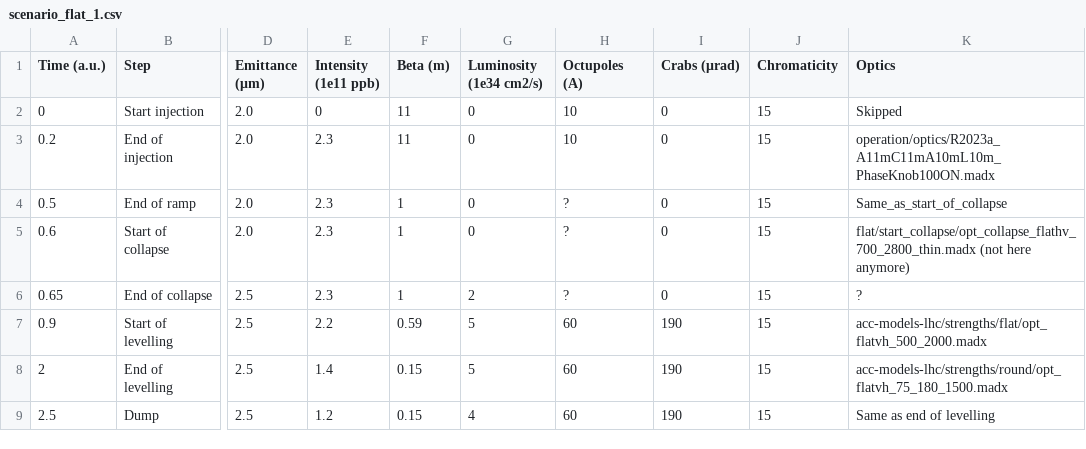
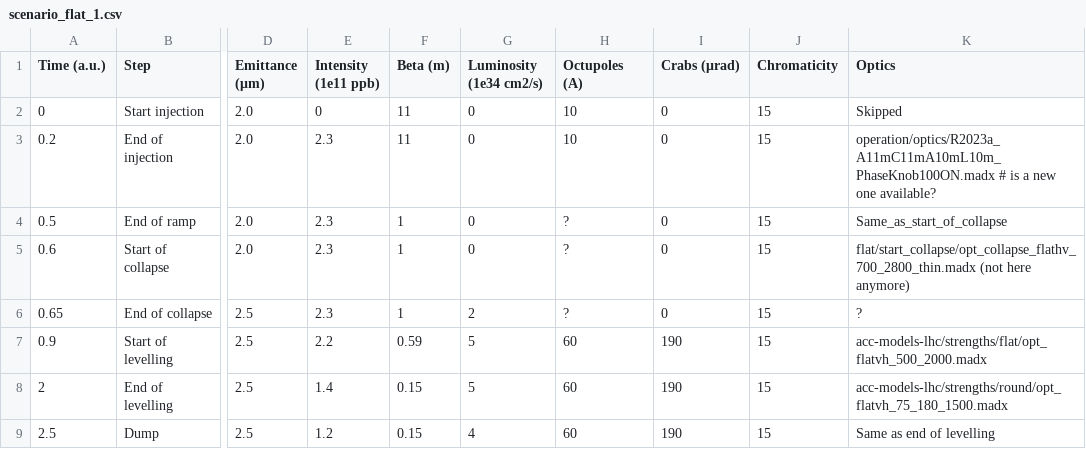
Before and after one commit to ColasDroin/DA_parametrization_run_4, a CSV file: scenarios/scenario_flat_1.csv, drawn as a sheet; only a part is shown, gaps mark what is left out; the diff names each change by its address in the sheet, - before the commit and + after, or states it on an @@ line.

Commit message:
Update scenario_flat_1.csv

```diff
--- a/scenarios/scenario_flat_1.csv
+++ b/scenarios/scenario_flat_1.csv
-K3 (Optics): operation/optics/R2023a_A11mC11mA10mL10m_PhaseKnob100ON.madx
+K3 (Optics): operation/optics/R2023a_A11mC11mA10mL10m_PhaseKnob100ON.madx # is a new one available?
```
